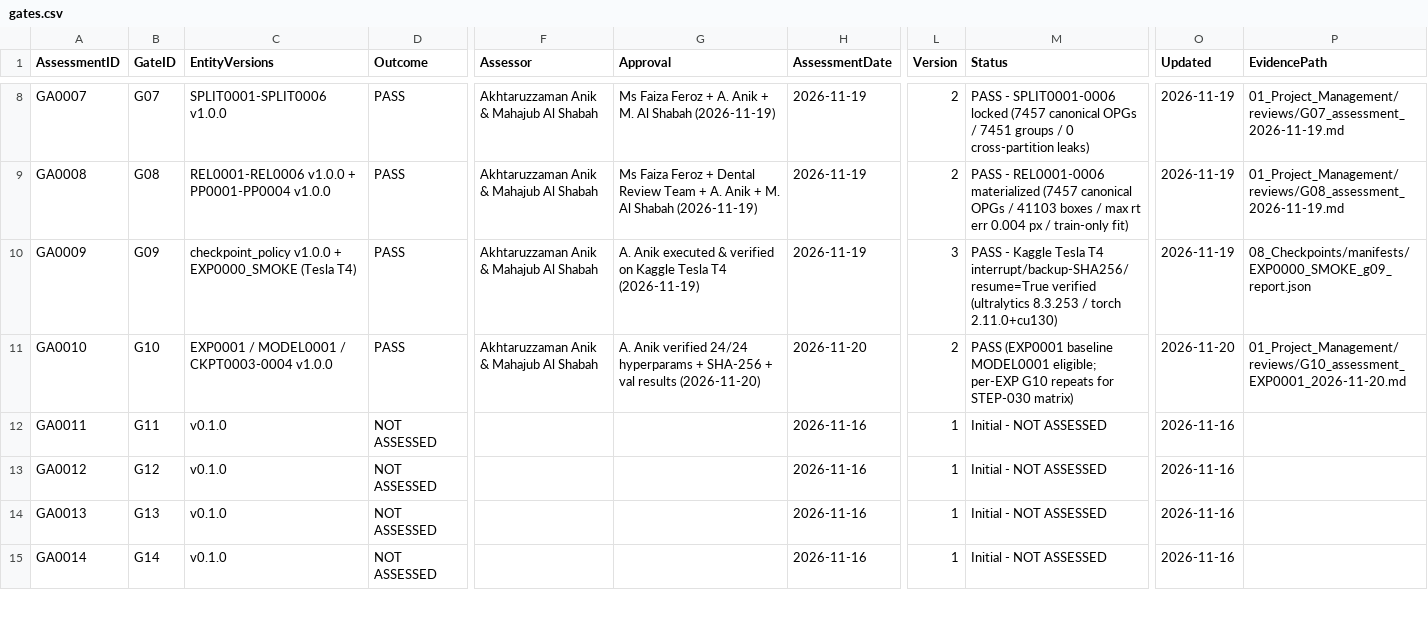
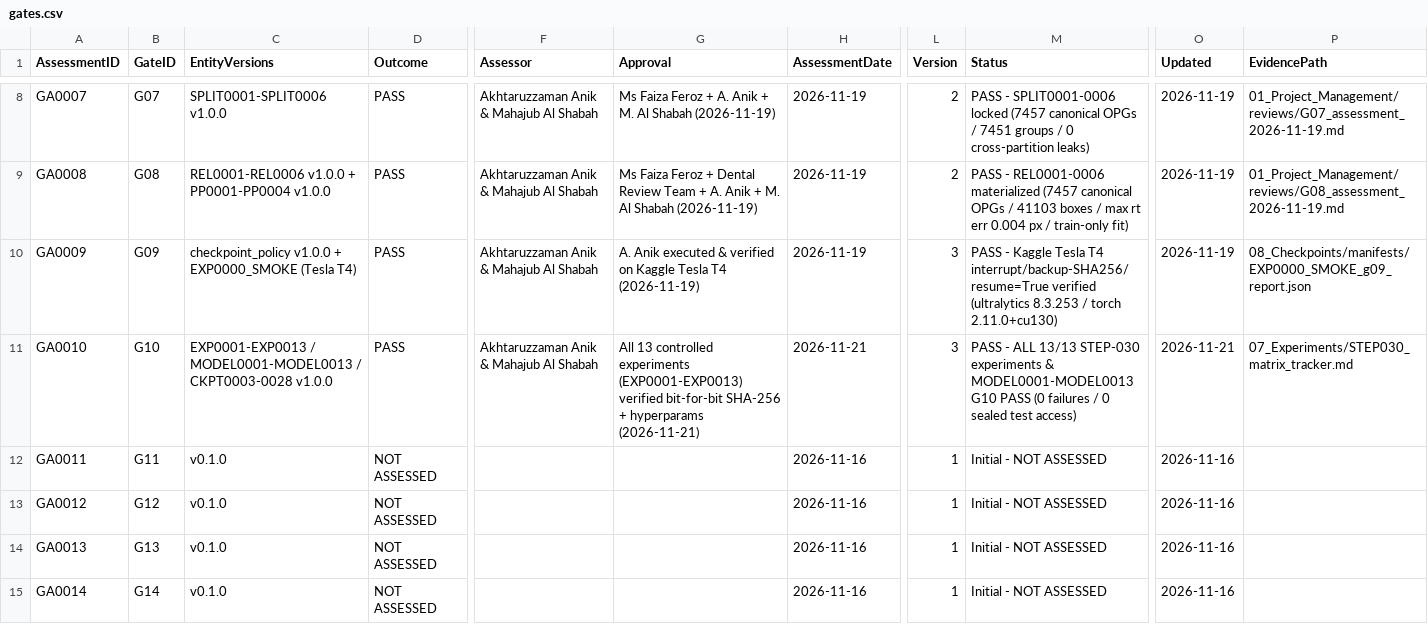
Before and after one commit to akhtaruzzamananik/Thesis-for-Defense, a CSV file: 01_Project_Management/gates.csv, drawn as a sheet; only a part is shown, gaps mark what is left out; the diff names each change by its address in the sheet, - before the commit and + after, or states it on an @@ line.

```diff
--- a/01_Project_Management/gates.csv
+++ b/01_Project_Management/gates.csv
-C11 (EntityVersions): EXP0001 / MODEL0001 / CKPT0003-0004 v1.0.0
+C11 (EntityVersions): EXP0001-EXP0013 / MODEL0001-MODEL0013 / CKPT0003-0028 v1.0.0
-G11 (Approval): A. Anik verified 24/24 hyperparams + SHA-256 + val results (2026-11-20)
+G11 (Approval): All 13 controlled experiments (EXP0001-EXP0013) verified bit-for-bit SHA-256 + hyperparams (2026-11-21)
-H11 (AssessmentDate): 2026-11-20
+H11 (AssessmentDate): 2026-11-21
-L11 (Version): 2
+L11 (Version): 3
-M11 (Status): PASS (EXP0001 baseline MODEL0001 eligible; per-EXP G10 repeats for STEP-030 matrix)
+M11 (Status): PASS - ALL 13/13 STEP-030 experiments & MODEL0001-MODEL0013 G10 PASS (0 failures / 0 sealed test access)
-O11 (Updated): 2026-11-20
+O11 (Updated): 2026-11-21
-P11 (EvidencePath): 01_Project_Management/reviews/G10_assessment_EXP0001_2026-11-20.md
+P11 (EvidencePath): 07_Experiments/STEP030_matrix_tracker.md
```
Also changed, not shown: 06_Models/model_registry.csv, 07_Experiments/experiment_registry.csv, 8 other files.
